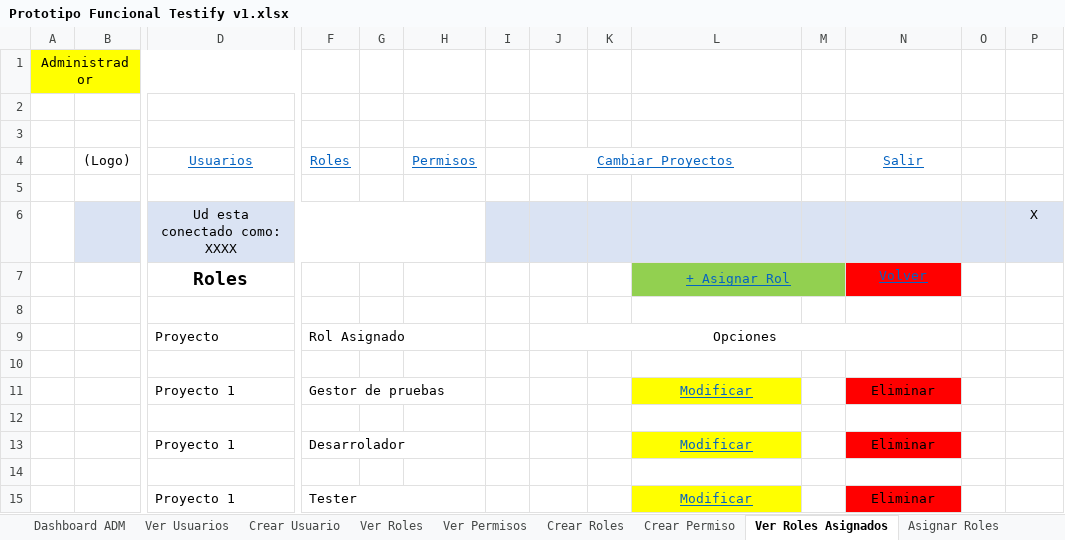
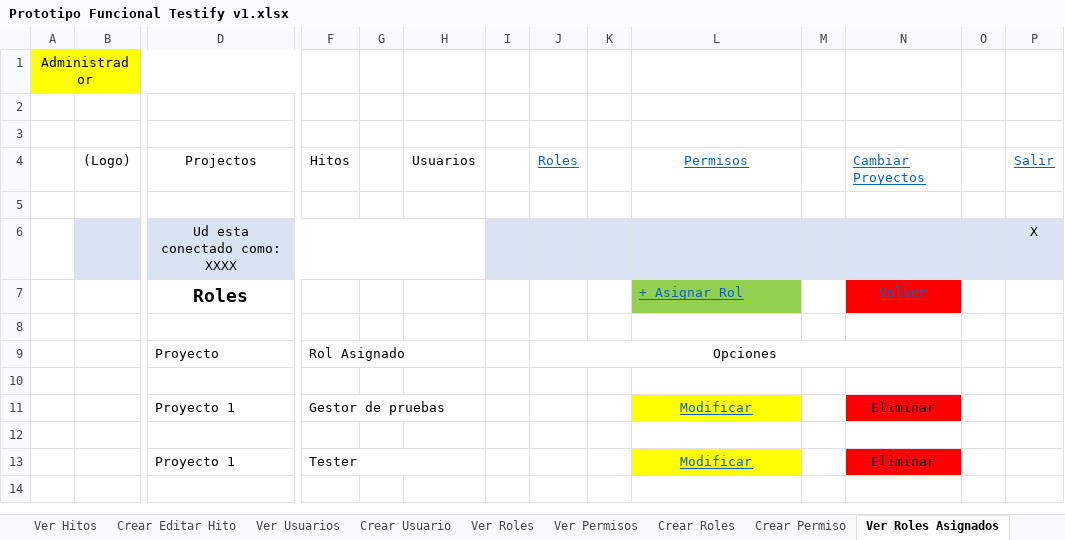
Before and after one commit to OSLOUARG24/Testify, an Excel workbook: Fases_de_desarrollo/02-Elaboracion/02- Analisis y Diseño/Prototipo Funcional Testify v1.xlsx, sheet Ver Roles Asignados, drawn as a sheet; only a part is shown, gaps mark what is left out; values as stored, in another font and other column widths than the file's, no borders; removed rows and columns are numbered as before the commit, all else as after; rows hold the shown columns only; the diff names each change by its address in the sheet, - before the commit and + after, or states it on an @@ line.

```diff
--- a/Fases_de_desarrollo/02-Elaboracion/02- Analisis y Diseño/Prototipo Funcional Testify v1.xlsx (sheet Ver Roles Asignados)
+++ b/Fases_de_desarrollo/02-Elaboracion/02- Analisis y Diseño/Prototipo Funcional Testify v1.xlsx (sheet Ver Roles Asignados)
-row 4:  | (Logo) | Usuarios | Roles |  | Permisos |  | Cambiar Proyectos |  |  |  | Salir
+row 4:  | (Logo) | Projectos | Hitos |  | Usuarios |  | Roles |  | Permisos |  | Cambiar Proyectos |  | Salir
-L7 alignment: center
+L7 alignment: left
-L7:M7 merged
-M7 fill: #92D050
+M7 fill: none
-row 12: (empty)
-row 13:  |  | Proyecto 1 | Desarrolador |  |  |  |  |  | Modificar |  | Eliminar
```
Also changed, not shown: sheet Actualizar Casos de prueba, sheet Crear Casos de prueba, sheet Crear Roles, sheet Asignar Roles, sheet Crear Permiso, sheet Ver Casos de Prueba, 12 more sheets, other sheet tabs, formulas that keep their value, charts or pictures.
